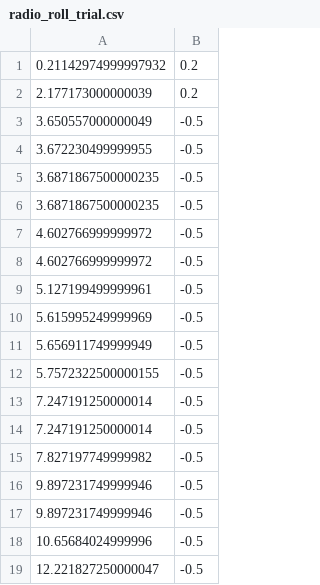
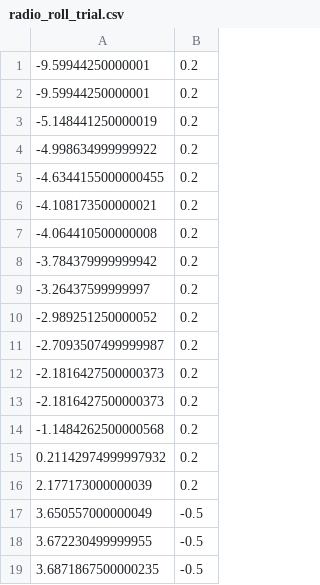
Before and after one commit to drummerevans/Graphs, a CSV file: PHY3138/PHY3150/radio_roll_trial.csv, drawn as a sheet; only a part is shown; the shorter side is filled out with more unchanged rows.

```diff
--- a/PHY3138/PHY3150/radio_roll_trial.csv
+++ b/PHY3138/PHY3150/radio_roll_trial.csv
@@ -1 +1,15 @@
+-9.59944250000001	0.2
+-9.59944250000001	0.2
+-5.148441250000019	0.2
+-4.998634999999922	0.2
+-4.6344155000000455	0.2
+-4.108173500000021	0.2
+-4.064410500000008	0.2
+-3.784379999999942	0.2
+-3.26437599999997	0.2
+-2.989251250000052	0.2
+-2.7093507499999987	0.2
+-2.1816427500000373	0.2
+-2.1816427500000373	0.2
+-1.1484262500000568	0.2
 0.21142974999997932	0.2
```
Also changed, not shown: PHY3138/PHY3150/left_wing.csv, PHY3138/PHY3150/optical_roll7.csv, 8 other files.
